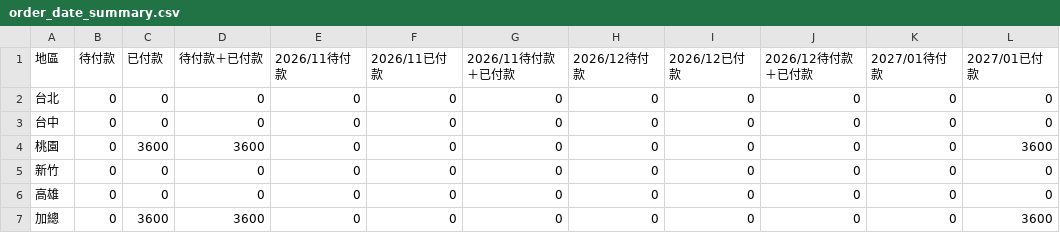
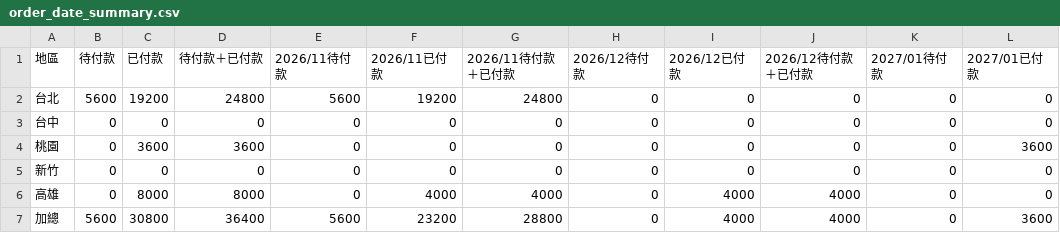
Before and after one commit to jenny-smart/OP-system, a CSV file: dashboard_data/latest/order_date_summary.csv, drawn as a sheet; only a part is shown; the diff names each change by its address in the sheet, - before the commit and + after, or states it on an @@ line.

```diff
--- a/dashboard_data/latest/order_date_summary.csv
+++ b/dashboard_data/latest/order_date_summary.csv
-B2 (待付款): 0
+B2 (待付款): 5600
-C2 (已付款): 0
+C2 (已付款): 19200
-D2 (待付款＋已付款): 0
+D2 (待付款＋已付款): 24800
-E2 (2026/11待付款): 0
+E2 (2026/11待付款): 5600
-F2 (2026/11已付款): 0
+F2 (2026/11已付款): 19200
-G2 (2026/11待付款＋已付款): 0
+G2 (2026/11待付款＋已付款): 24800
-C6 (已付款): 0
+C6 (已付款): 8000
-D6 (待付款＋已付款): 0
+D6 (待付款＋已付款): 8000
-F6 (2026/11已付款): 0
+F6 (2026/11已付款): 4000
-G6 (2026/11待付款＋已付款): 0
+G6 (2026/11待付款＋已付款): 4000
-I6:I7 (2026/12已付款): 0
+I6:I7 (2026/12已付款): 4000
-J6:J7 (2026/12待付款＋已付款): 0
+J6:J7 (2026/12待付款＋已付款): 4000
-B7 (待付款): 0
+B7 (待付款): 5600
-C7 (已付款): 3600
+C7 (已付款): 30800
-D7 (待付款＋已付款): 3600
+D7 (待付款＋已付款): 36400
-E7 (2026/11待付款): 0
+E7 (2026/11待付款): 5600
-F7 (2026/11已付款): 0
+F7 (2026/11已付款): 23200
-G7 (2026/11待付款＋已付款): 0
+G7 (2026/11待付款＋已付款): 28800
```
Also changed, not shown: dashboard_data/latest/daily_df.csv, dashboard_data/latest/df4.csv, 15 other files.
